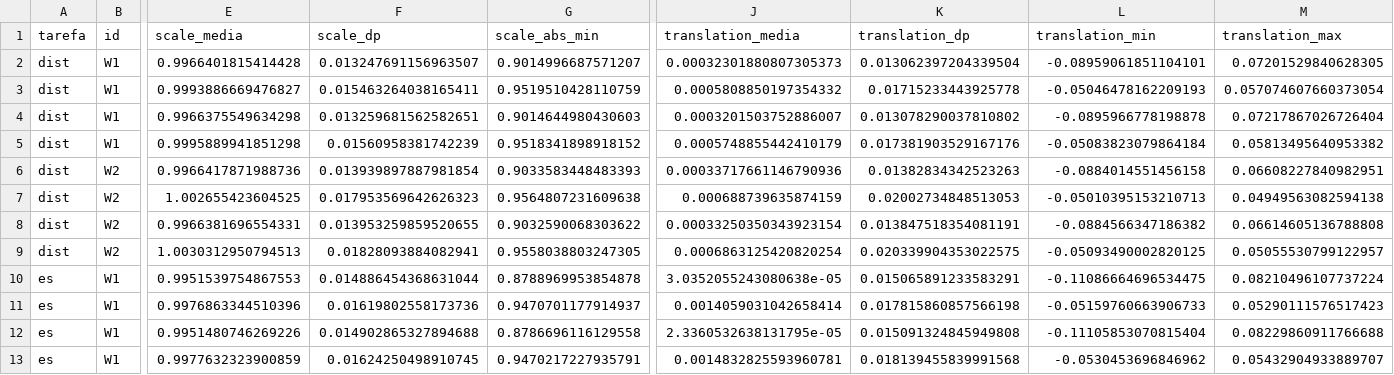
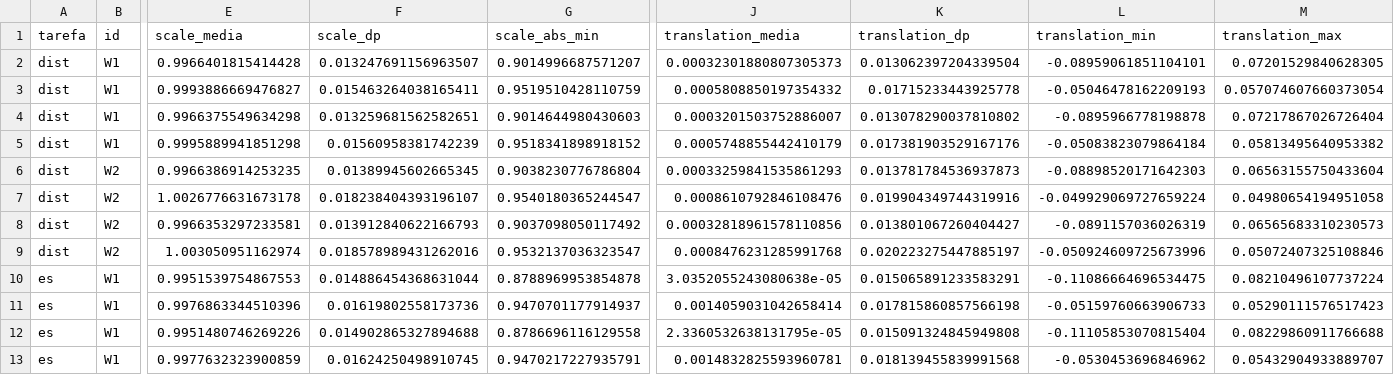
Before and after one commit to Silva015/tcc-2026, a CSV file: resultados/diagnostico_wavkan.csv, drawn as a sheet; only a part is shown, gaps mark what is left out; the diff names each change by its address in the sheet, - before the commit and + after, or states it on an @@ line.

```diff
--- a/resultados/diagnostico_wavkan.csv
+++ b/resultados/diagnostico_wavkan.csv
-E6 (scale_media): 0.9966417871988736
+E6 (scale_media): 0.9966386914253235
-F6 (scale_dp): 0.013939897887981854
+F6 (scale_dp): 0.01389945602665345
-G6 (scale_abs_min): 0.9033583448483393
+G6 (scale_abs_min): 0.9038230776786804
-J6 (translation_media): 0.00033717661146790936
+J6 (translation_media): 0.00033259841535861293
-K6 (translation_dp): 0.01382834342523263
+K6 (translation_dp): 0.013781784536937873
-L6 (translation_min): -0.0884014551456158
+L6 (translation_min): -0.08898520171642303
-M6 (translation_max): 0.06608227840982951
+M6 (translation_max): 0.06563155750433604
-E7 (scale_media): 1.002655423604525
+E7 (scale_media): 1.0026776631673178
-F7 (scale_dp): 0.017953569642626323
+F7 (scale_dp): 0.018238404393196107
-G7 (scale_abs_min): 0.9564807231609638
+G7 (scale_abs_min): 0.9540180365244547
-J7 (translation_media): 0.000688739635874159
+J7 (translation_media): 0.0008610792846108476
-K7 (translation_dp): 0.02002734848513053
+K7 (translation_dp): 0.019904349744319916
-L7 (translation_min): -0.05010395153210713
+L7 (translation_min): -0.049929069727659224
-M7 (translation_max): 0.04949563082594138
+M7 (translation_max): 0.04980654194951058
-E8 (scale_media): 0.9966381696554331
+E8 (scale_media): 0.9966353297233581
-F8 (scale_dp): 0.013953259859520655
+F8 (scale_dp): 0.013912840622166793
-G8 (scale_abs_min): 0.9032590068303622
+G8 (scale_abs_min): 0.9037098050117492
-J8 (translation_media): 0.00033250350343923154
+J8 (translation_media): 0.00032818961578110856
-K8 (translation_dp): 0.013847518354081191
+K8 (translation_dp): 0.013801067260404427
-L8 (translation_min): -0.0884566347186382
+L8 (translation_min): -0.0891157036026319
-M8 (translation_max): 0.06614605136788808
+M8 (translation_max): 0.06565683310230573
-E9 (scale_media): 1.0030312950794513
+E9 (scale_media): 1.003050951162974
-F9 (scale_dp): 0.01828093884082941
+F9 (scale_dp): 0.018578989431262016
-G9 (scale_abs_min): 0.9558038803247305
+G9 (scale_abs_min): 0.9532137036323547
-J9 (translation_media): 0.0006863125420820254
+J9 (translation_media): 0.0008476231285991768
-K9 (translation_dp): 0.020339904353022575
+K9 (translation_dp): 0.020223275447885197
-L9 (translation_min): -0.05093490002820125
+L9 (translation_min): -0.050924609725673996
-M9 (translation_max): 0.05055530799122957
+M9 (translation_max): 0.05072407325108846
```
Also changed, not shown: resultados/contrastes_wavkan.csv, resultados/tabela_wavkan_mlsd.csv, 11 other files.
